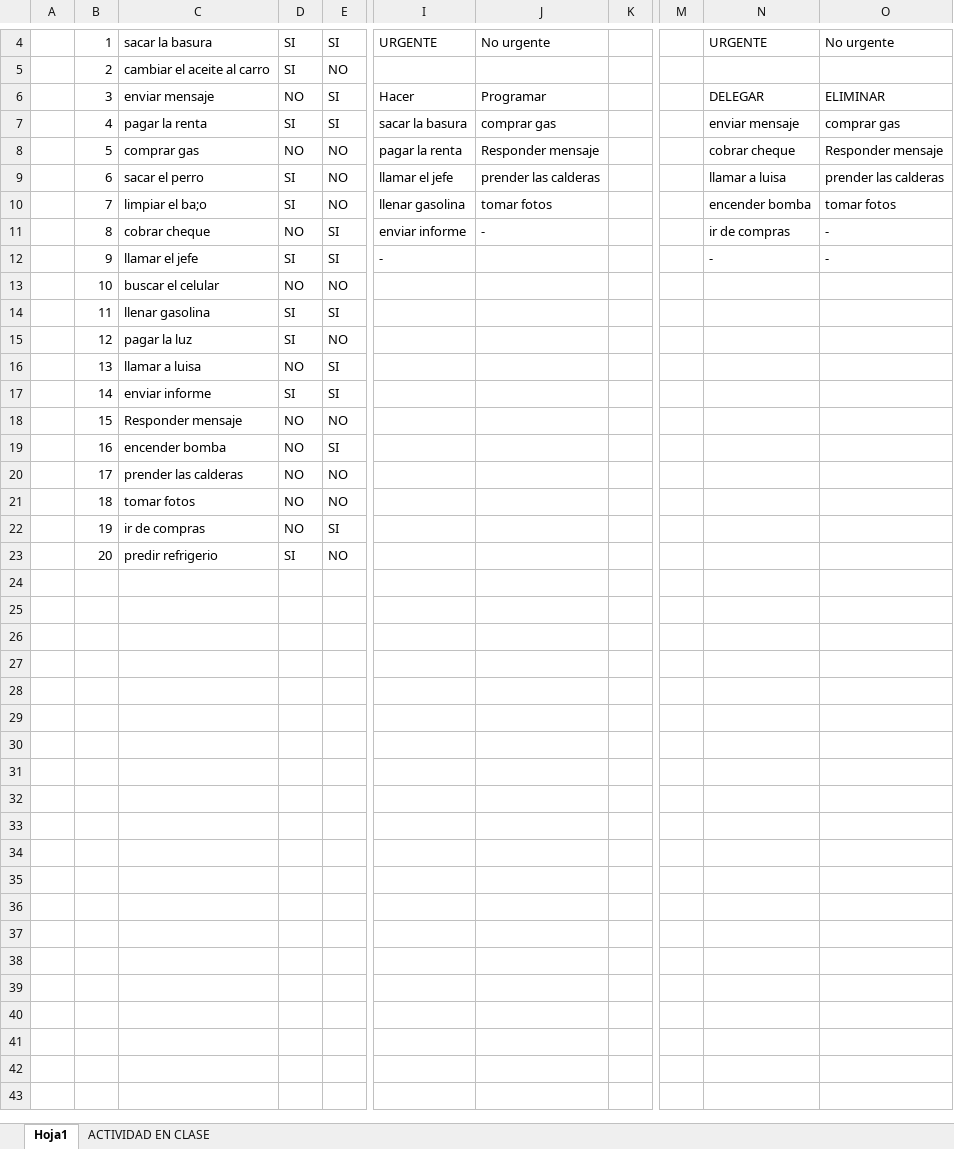
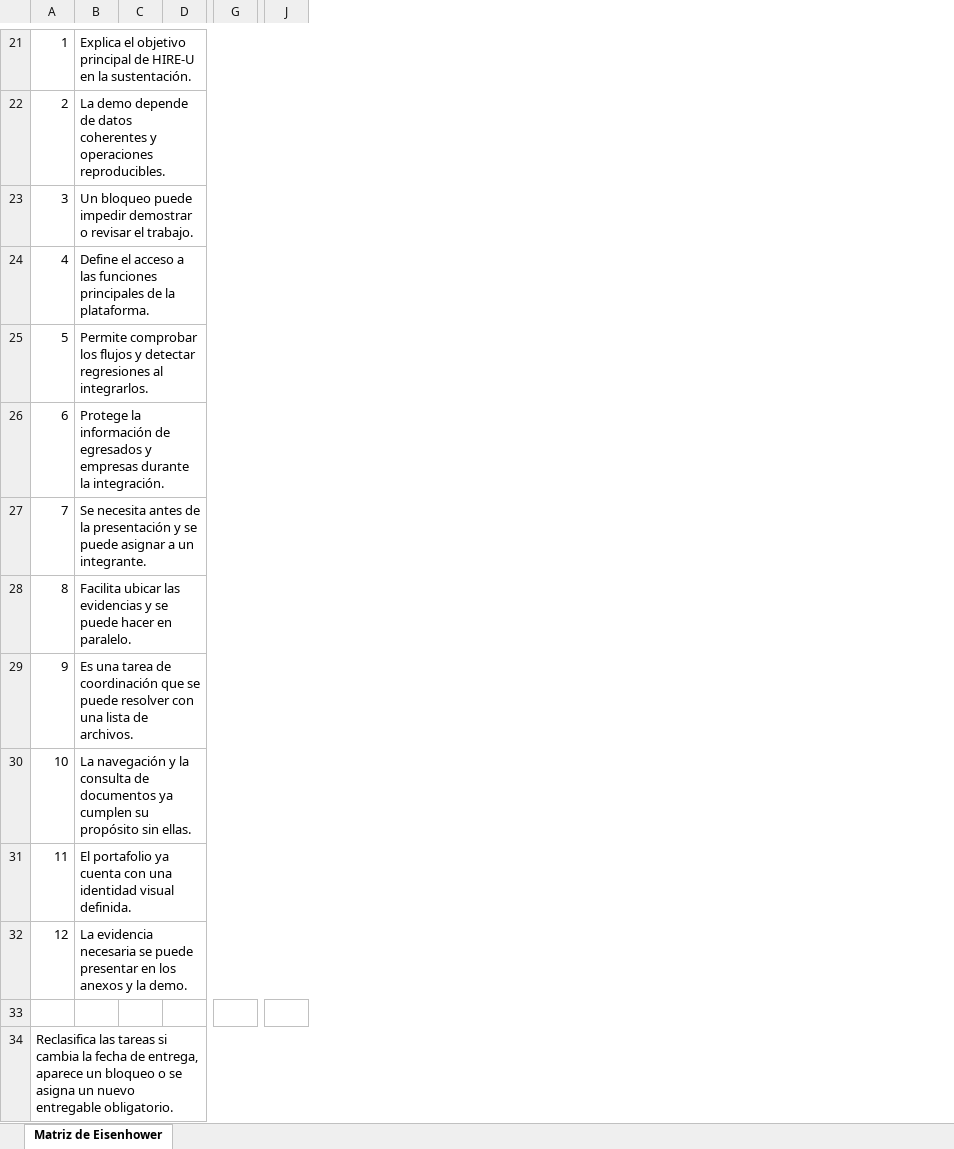
Before and after one commit to Sebas08888/Portafolio-hire-u, an Excel workbook: HIRE-U_Matriz_de_Eisenhower.xlsx, sheet Matriz de Eisenhower, drawn as a sheet; only a part is shown, gaps mark what is left out; values as stored, in another font and other column widths than the file's, no cell formats; conditional formats not drawn; removed rows and columns are numbered as before the commit, all else as after; rows hold the shown columns only; the diff covers the shown part only; the diff names each change by its address in the sheet, - before the commit and + after, or states it on an @@ line.

Commit message:
Add files via upload

```diff
--- a/HIRE-U_Matriz_de_Eisenhower.xlsx (sheet Matriz de Eisenhower)
+++ b/HIRE-U_Matriz_de_Eisenhower.xlsx (sheet Matriz de Eisenhower)
-sheet tab: Hoja1
+sheet tab: Matriz de Eisenhower
-sheet tab: ACTIVIDAD EN CLASE
-column A, empty
-column C, rows 4-6: sacar la basura | cambiar el aceite al carro | enviar mensaje; rows 8-16: comprar gas | sacar el perro | limpiar el ba;o | cobrar cheque | llamar el jefe | buscar el celular | llenar gasolina | pagar la luz | llamar a luisa
+column B, rows 21-23: Explica el objetivo principal de HIRE-U en la sustentación. | La demo depende de datos coherentes y operaciones reproducibles. | Un bloqueo puede impedir demostrar o revisar el trabajo.; rows 25-32: Permite comprobar los flujos y detectar regresiones al integrarlos. | Protege la información de egresados y empresas durante la integración. | Se necesita antes de la presentación y se puede asignar a un integrante. | Facilita ubicar las evidencias y se puede hacer en paralelo. | Es una tarea de coordinación que se puede resolver con una lista de archivos. | La navegación y la consulta de documentos ya cumplen su propósito sin ellas. | El portafolio ya cuenta con una identidad visual definida. | La evidencia necesaria se puede presentar en los anexos y la demo.
+column G, empty
-column I, rows 4-6: URGENTE |  | Hacer; rows 8-12: pagar la renta | llamar el jefe | llenar gasolina | enviar informe | -
-column J, rows 4-6: No urgente |  | Programar; rows 8-11: Responder mensaje | prender las calderas | tomar fotos | -
-column K, empty
-column M, empty
-column N, rows 4-6: URGENTE |  | DELEGAR; rows 8-12: cobrar cheque | llamar a luisa | encender bomba | ir de compras | -
-column O, rows 4-6: No urgente |  | ELIMINAR; rows 8-12: Responder mensaje | prender las calderas | tomar fotos | - | -
+column J, empty
-C21:C22: SI
+C21:C22: (empty)
-D21: SI
+D21: (empty)
-D22: NO
+D22: (empty)
-C23: NO
+C23: (empty)
-D23: SI
+D23: (empty)
-row 7:  | 4 | pagar la renta | SI | SI | sacar la basura | comprar gas |  |  | enviar mensaje | comprar gas
+row 24: 4 | Define el acceso a las funciones principales de la plataforma.
-C25: NO
+C25: (empty)
-D25:D27: NO
+D25:D27: (empty)
-C26:C27: SI
+C26:C27: (empty)
-C28: NO
+C28: (empty)
-D28:D29: SI
+D28:D29: (empty)
-C29: SI
+C29: (empty)
-C30: NO
+C30: (empty)
-D30: NO
+D30: (empty)
-C31:C32: SI
+C31:C32: (empty)
-D31: SI
+D31: (empty)
-D32: NO
+D32: (empty)
-row 33:  | 13 | llamar a luisa | NO | SI
+row 33: (empty)
-row 17:  | 14 | enviar informe | SI | SI
-row 18:  | 15 | Responder mensaje | NO | NO
-row 19:  | 16 | encender bomba | NO | SI
-row 20:  | 17 | prender las calderas | NO | NO
-row 21:  | 18 | tomar fotos | NO | NO
-row 22:  | 19 | ir de compras | NO | SI
-row 23:  | 20 | predir refrigerio | SI | NO
+row 34: Reclasifica las tareas si cambia la fecha de entrega, aparece un bloqueo o se asigna un nuevo entregable obligatorio.
```
Also changed, not shown: 18 added rows and 1 removed row elsewhere in this sheet, cell formats.
